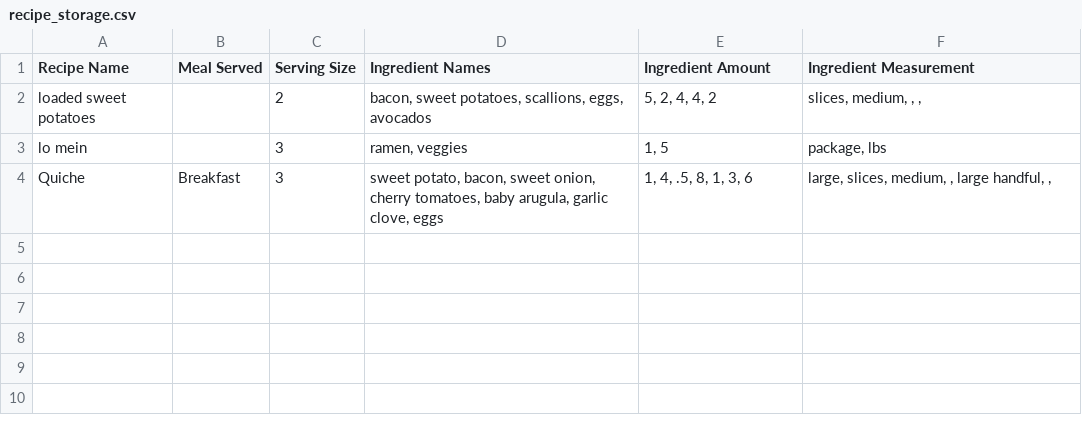
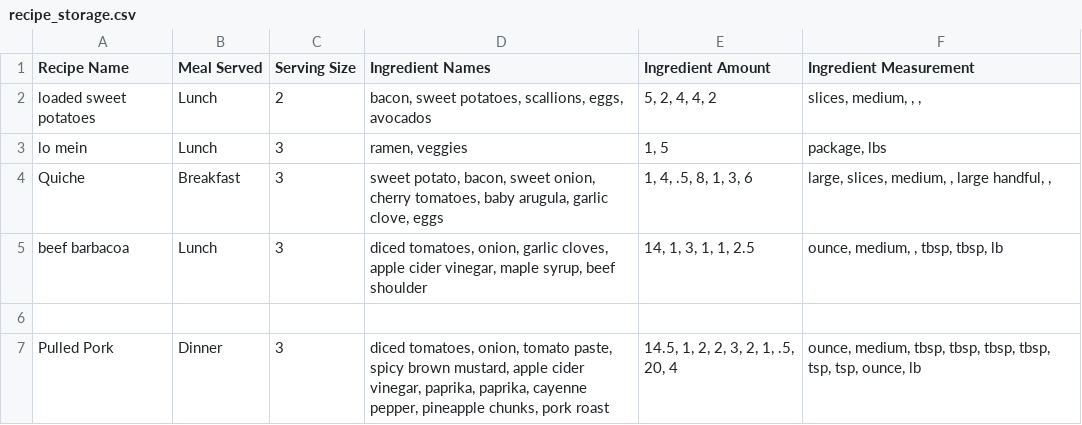
Before and after one commit to dmmanhardt/FoodListProgram, a CSV file: recipe_storage.csv, drawn as a sheet.

```diff
--- a/recipe_storage.csv
+++ b/recipe_storage.csv
@@ -1,4 +1,7 @@
 Recipe Name,Meal Served,Serving Size,Ingredient Names,Ingredient Amount,Ingredient Measurement
-loaded sweet potatoes,,2,"bacon, sweet potatoes, scallions, eggs, avocados","5, 2, 4, 4, 2","slices, medium, , , "
-lo mein,,3,"ramen, veggies","1, 5","package, lbs"
+loaded sweet potatoes,Lunch,2,"bacon, sweet potatoes, scallions, eggs, avocados","5, 2, 4, 4, 2","slices, medium, , , "
+lo mein,Lunch,3,"ramen, veggies","1, 5","package, lbs"
 Quiche,Breakfast,3,"sweet potato, bacon, sweet onion, cherry tomatoes, baby arugula, garlic clove, eggs","1, 4, .5, 8, 1, 3, 6","large, slices, medium, , large handful, , "
+beef barbacoa,Lunch,3,"diced tomatoes, onion, garlic cloves, apple cider vinegar, maple syrup, beef shoulder","14, 1, 3, 1, 1, 2.5","ounce, medium, , tbsp, tbsp, lb"
+
+Pulled Pork,Dinner,3,"diced tomatoes, onion, tomato paste, spicy brown mustard, apple cider vinegar, paprika, paprika, cayenne pepper, pineapple chunks, pork roast","14.5, 1, 2, 2, 3, 2, 1, .5, 20, 4","ounce, medium, tbsp, tbsp, tbsp, tbsp, tsp, tsp, ounce, lb"
```
Also changed, not shown: 6 other files.
